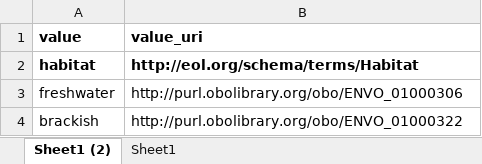
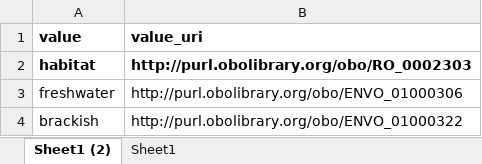
Before and after one commit to eliagbayani/EOL-connector-data-files, an Excel workbook: FishBase/fishbase mappings.xlsx, sheet Sheet1 (2), drawn as a sheet; only a part is shown; values as stored, in another font and other column widths than the file's, no borders; the diff names each change by its address in the sheet, - before the commit and + after, or states it on an @@ line.

Commit message:
Update fishbase mappings.xlsx

```diff
--- a/FishBase/fishbase mappings.xlsx (sheet Sheet1 (2))
+++ b/FishBase/fishbase mappings.xlsx (sheet Sheet1 (2))
-B2 (value_uri): http://eol.org/schema/terms/Habitat
+B2 (value_uri): http://purl.obolibrary.org/obo/RO_0002303
```
Also changed, not shown: sheet Sheet1.
